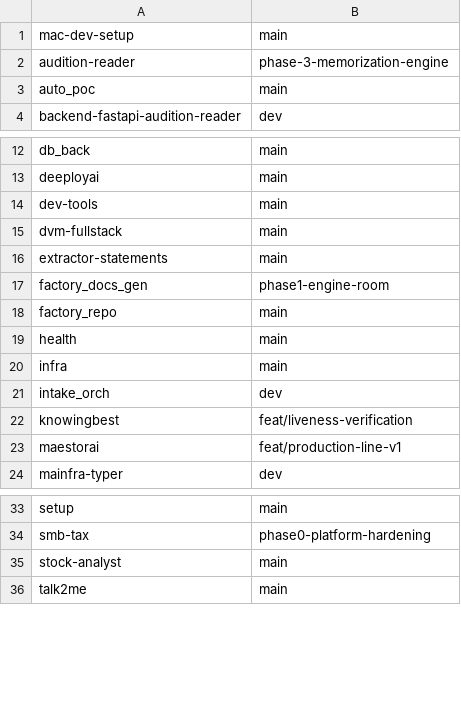
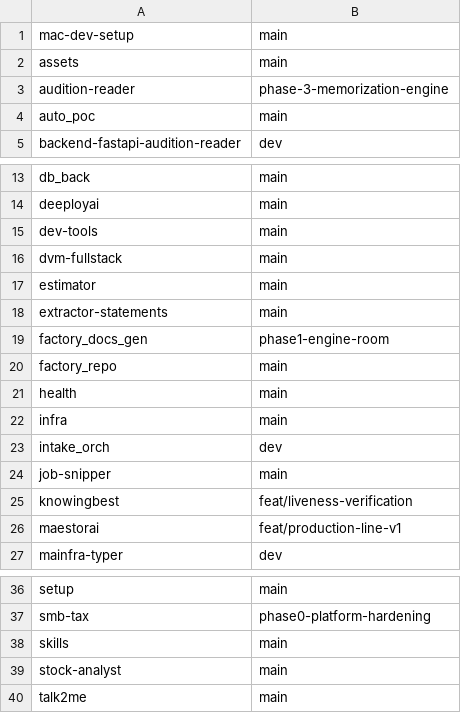
Before and after one commit to DVM-Software-Inc/mac-dev-setup, a TSV file: dvm-sync-branches.tsv, drawn as a sheet; only a part is shown, gaps mark what is left out; the diff names each change by its address in the sheet, - before the commit and + after, or states it on an @@ line.

Commit message:
Auto-sync: 2026-07-13 06:55:47

```diff
--- a/dvm-sync-branches.tsv
+++ b/dvm-sync-branches.tsv
+row 2: assets | main
+row 17: estimator | main
+row 24: job-snipper | main
+row 38: skills | main
```
